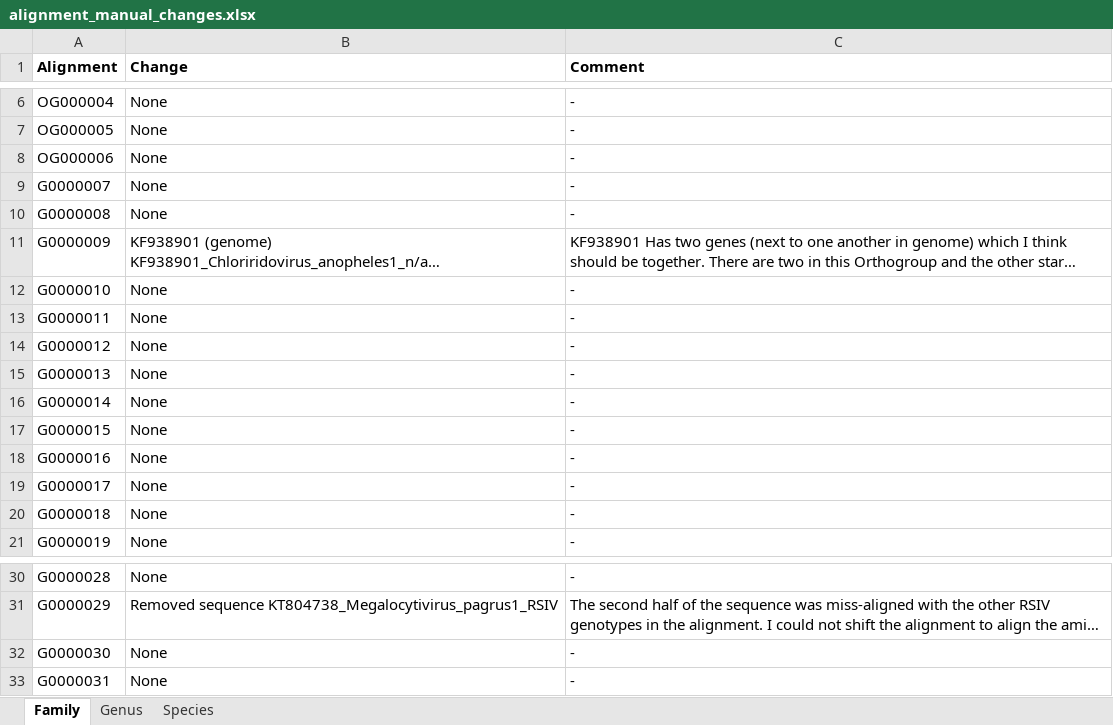
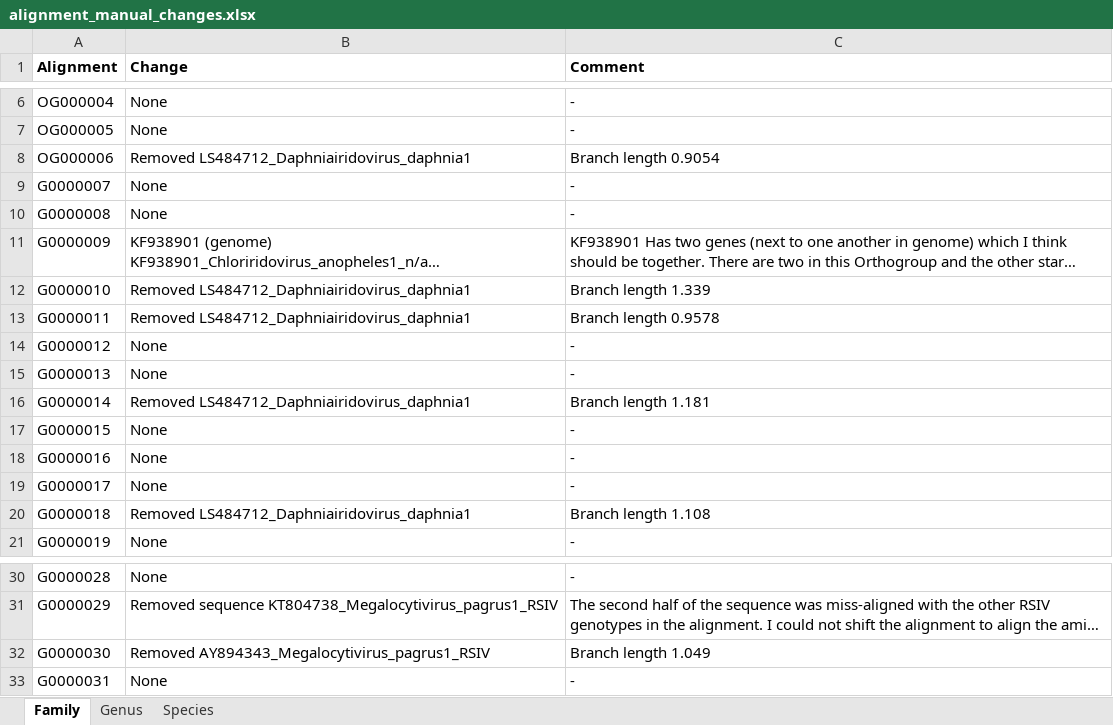
Before and after one commit to PollyHannah/Phylogenomic-study, an Excel workbook: alignment_manual_changes.xlsx, sheet Family, drawn as a sheet; only a part is shown, gaps mark what is left out; long unchanged cells end in …; values as stored, in another font and other column widths than the file's, no borders; the diff names each change by its address in the sheet, - before the commit and + after, or states it on an @@ line.

Commit message:
Updates alignments to remove taxa with branch lengths >0.9.

```diff
--- a/alignment_manual_changes.xlsx (sheet Family)
+++ b/alignment_manual_changes.xlsx (sheet Family)
-B8 (Change): None
+B8 (Change): Removed LS484712_Daphniairidovirus_daphnia1
-C8 (Comment): -
+C8 (Comment): Branch length 0.9054
-B12:B13 (Change): None
+B12:B13 (Change): Removed LS484712_Daphniairidovirus_daphnia1
-C12 (Comment): -
+C12 (Comment): Branch length 1.339
-C13 (Comment): -
+C13 (Comment): Branch length 0.9578
-B16 (Change): None
+B16 (Change): Removed LS484712_Daphniairidovirus_daphnia1
-C16 (Comment): -
+C16 (Comment): Branch length 1.181
-B20 (Change): None
+B20 (Change): Removed LS484712_Daphniairidovirus_daphnia1
-C20 (Comment): -
+C20 (Comment): Branch length 1.108
-B32 (Change): None
+B32 (Change): Removed AY894343_Megalocytivirus_pagrus1_RSIV
-C32 (Comment): -
+C32 (Comment): Branch length 1.049
```
Also changed, not shown: 12 other files.
